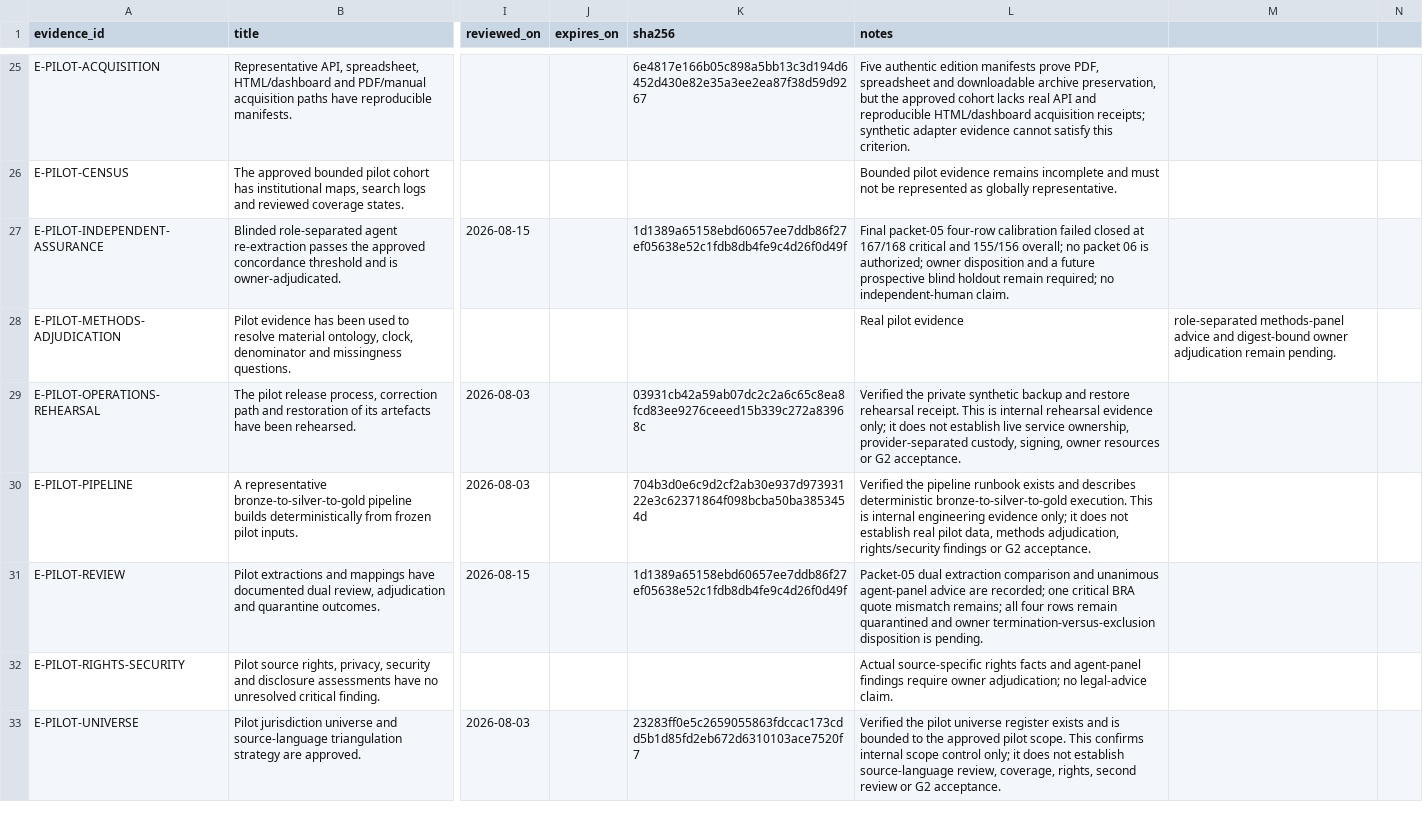
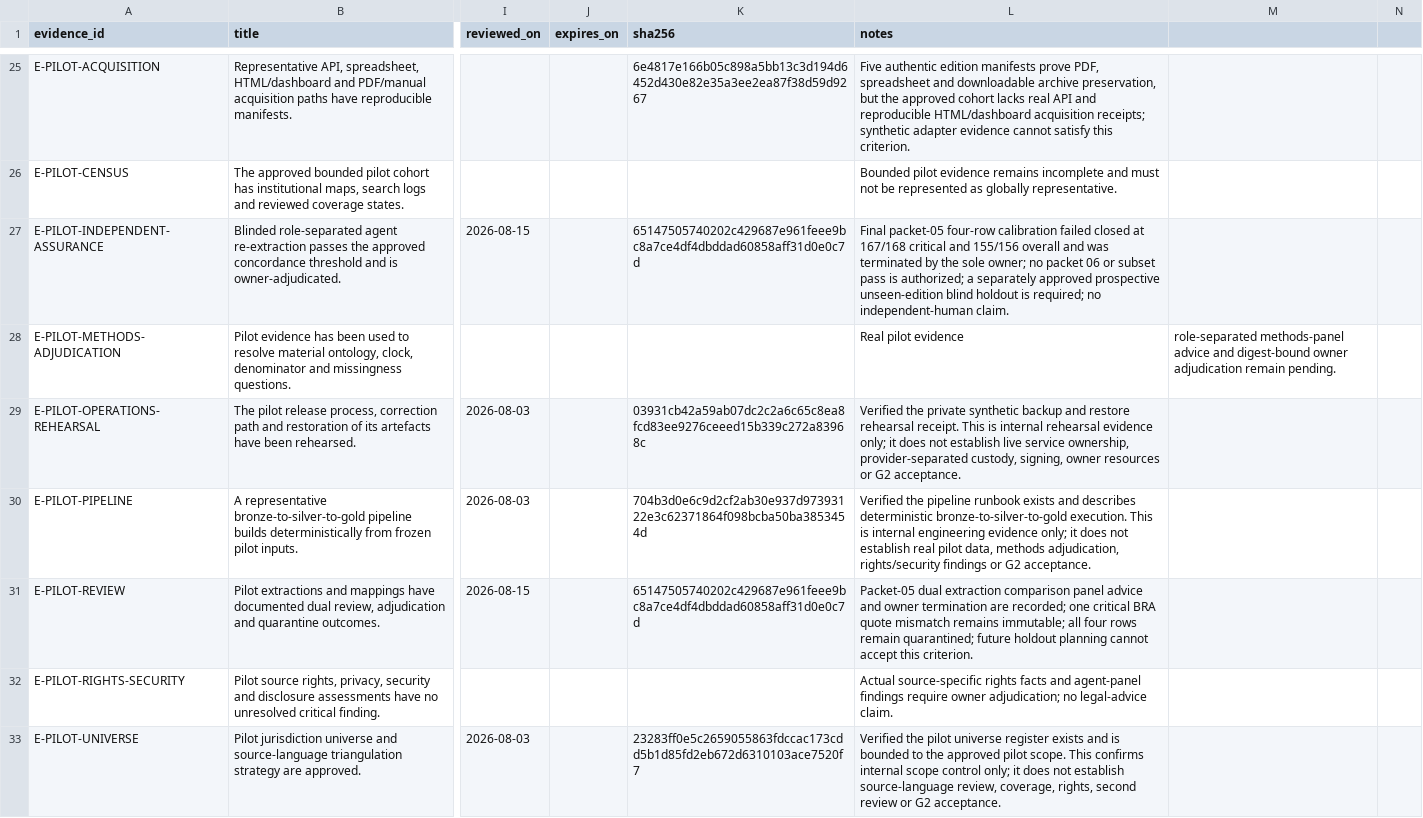
Before and after one commit to edithatogo/global-family-justice-data, a CSV file: programme/evidence_register.csv, drawn as a sheet; only a part is shown, gaps mark what is left out; the diff names each change by its address in the sheet, - before the commit and + after, or states it on an @@ line.

```diff
--- a/programme/evidence_register.csv
+++ b/programme/evidence_register.csv
-K27 (sha256): 1d1389a65158ebd60657ee7ddb86f27ef05638e52c1fdb8db4fe9c4d26f0d49f
+K27 (sha256): 65147505740202c429687e961feee9bc8a7ce4df4dbddad60858aff31d0e0c7d
-L27 (notes): …and 155/156 overall; no packet 06 is authorized; owner disposition and a future prospective blind holdout remain required; no…
+L27 (notes): …and 155/156 overall and was terminated by the sole owner; no packet 06 or subset pass is authorized; a separately approved prospective unseen-edition blind holdout is required; no…
-K31 (sha256): 1d1389a65158ebd60657ee7ddb86f27ef05638e52c1fdb8db4fe9c4d26f0d49f
+K31 (sha256): 65147505740202c429687e961feee9bc8a7ce4df4dbddad60858aff31d0e0c7d
-L31 (notes): …extraction comparison and unanimous agent-panel advice are recorded; one critical BRA quote mismatch remains; all four rows remain quarantined and owner termination-versus-exclusion disposition is pending.
+L31 (notes): …extraction comparison panel advice and owner termination are recorded; one critical BRA quote mismatch remains immutable; all four rows remain quarantined; future holdout planning cannot accept this criterion.
```
Also changed, not shown: programme/decision_log.csv, programme/work_items.csv, 4 other files.
